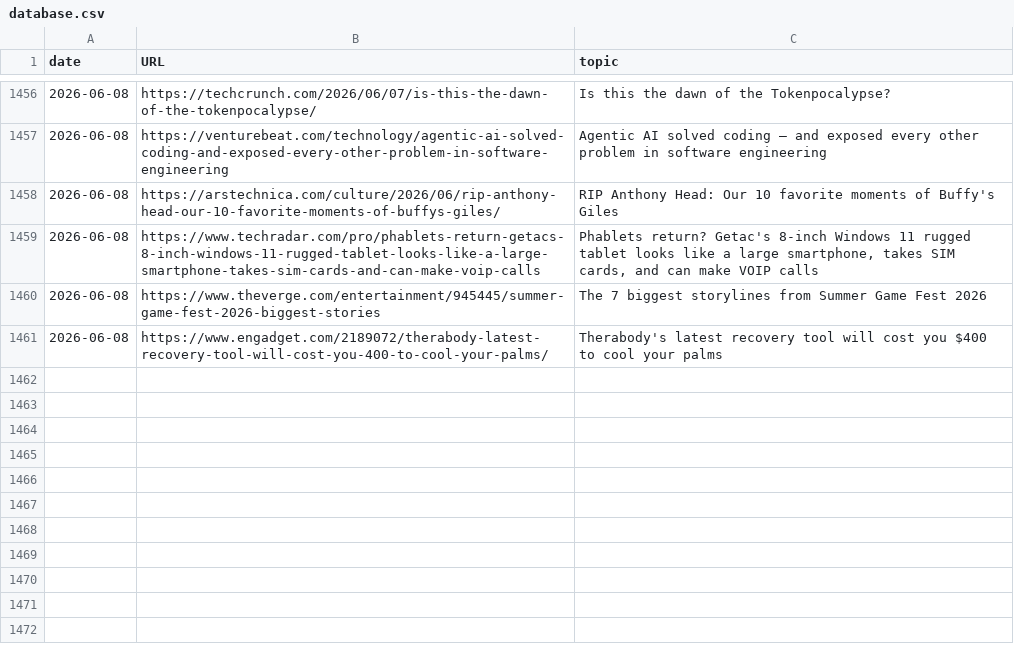
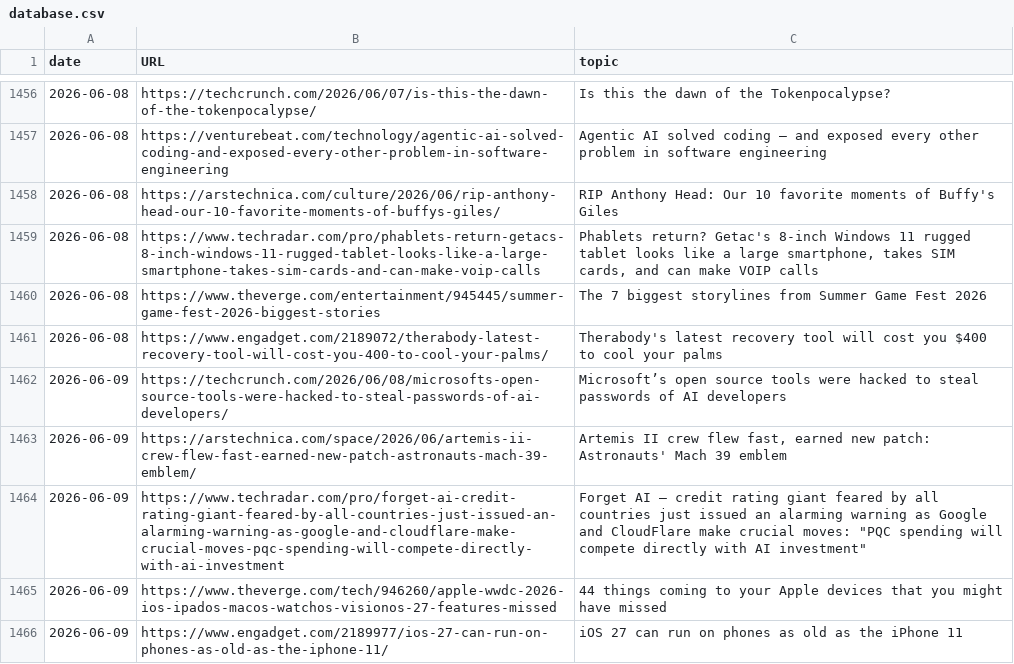
Before and after one commit to cheoljoo/english, a CSV file: database.csv, drawn as a sheet; only a part is shown, gaps mark what is left out; the diff names each change by its address in the sheet, - before the commit and + after, or states it on an @@ line.

```diff
--- a/database.csv
+++ b/database.csv
+row 1462: 2026-06-09 | https://techcrunch.com/2026/06/08/microsofts-open-source-tools-were-hacked-to-steal-passwords-of-ai-developers/ | Microsoft’s open source tools were hacked to steal passwords of AI developers
+row 1463: 2026-06-09 | https://arstechnica.com/space/2026/06/artemis-ii-crew-flew-fast-earned-new-patch-astronauts-mach-39-emblem/ | Artemis II crew flew fast, earned new patch: Astronauts' Mach 39 emblem
+row 1464: 2026-06-09 | https://www.techradar.com/pro/forget-ai-credit-rating-giant-feared-by-all-countries-just-issued-an-alarming-warning-as-google-and-cloudflare-make-crucial-moves-pqc-spending-will-compete-directly-with-ai-investment | Forget AI — credit rating giant feared by all countries just issued an alarming warning as Google and CloudFlare make crucial moves: "PQC spending will compete directly with AI investment"
+row 1465: 2026-06-09 | https://www.theverge.com/tech/946260/apple-wwdc-2026-ios-ipados-macos-watchos-visionos-27-features-missed | 44 things coming to your Apple devices that you might have missed
+row 1466: 2026-06-09 | https://www.engadget.com/2189977/ios-27-can-run-on-phones-as-old-as-the-iphone-11/ | iOS 27 can run on phones as old as the iPhone 11
```
Also changed, not shown: 1 other file.
